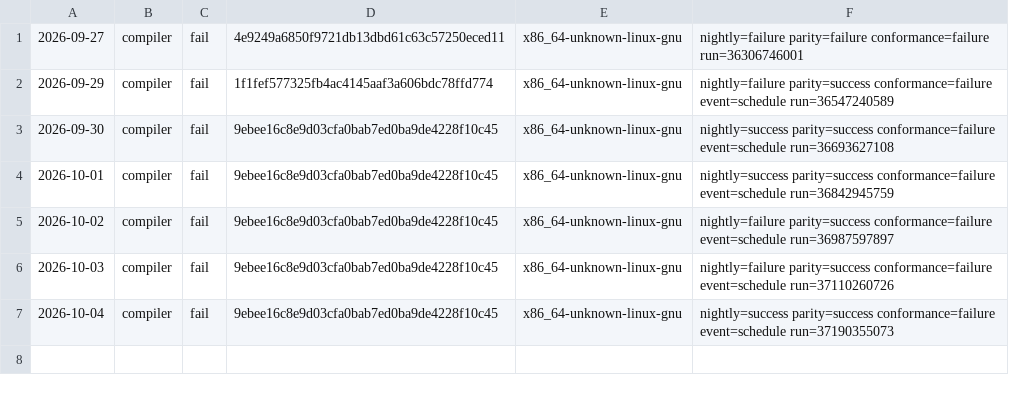
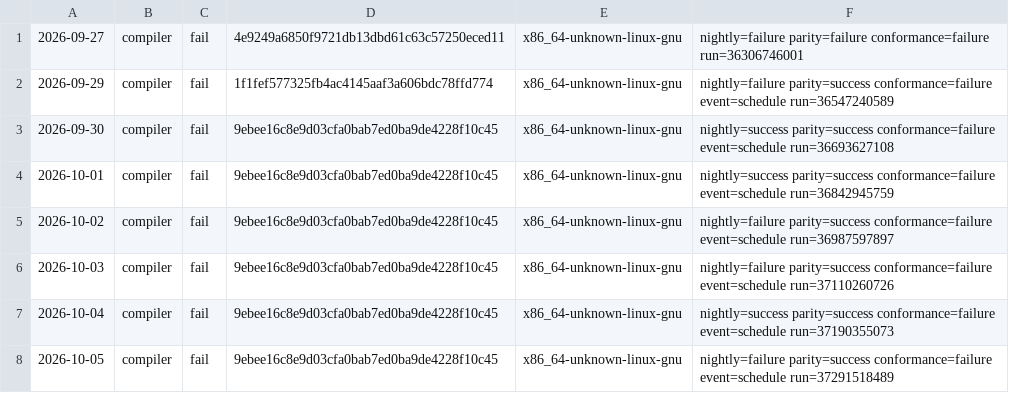
Before and after one commit to sinisterMage/WSharp, a TSV file: soak/compiler.tsv, drawn as a sheet; the diff names each change by its address in the sheet, - before the commit and + after, or states it on an @@ line.

```diff
--- a/soak/compiler.tsv
+++ b/soak/compiler.tsv
+row 8: 2026-10-05 | compiler | fail | 9ebee16c8e9d03cfa0bab7ed0ba9de4228f10c45 | x86_64-unknown-linux-gnu | nightly=failure parity=success conformance=failure event=schedule run=37291518489
```
